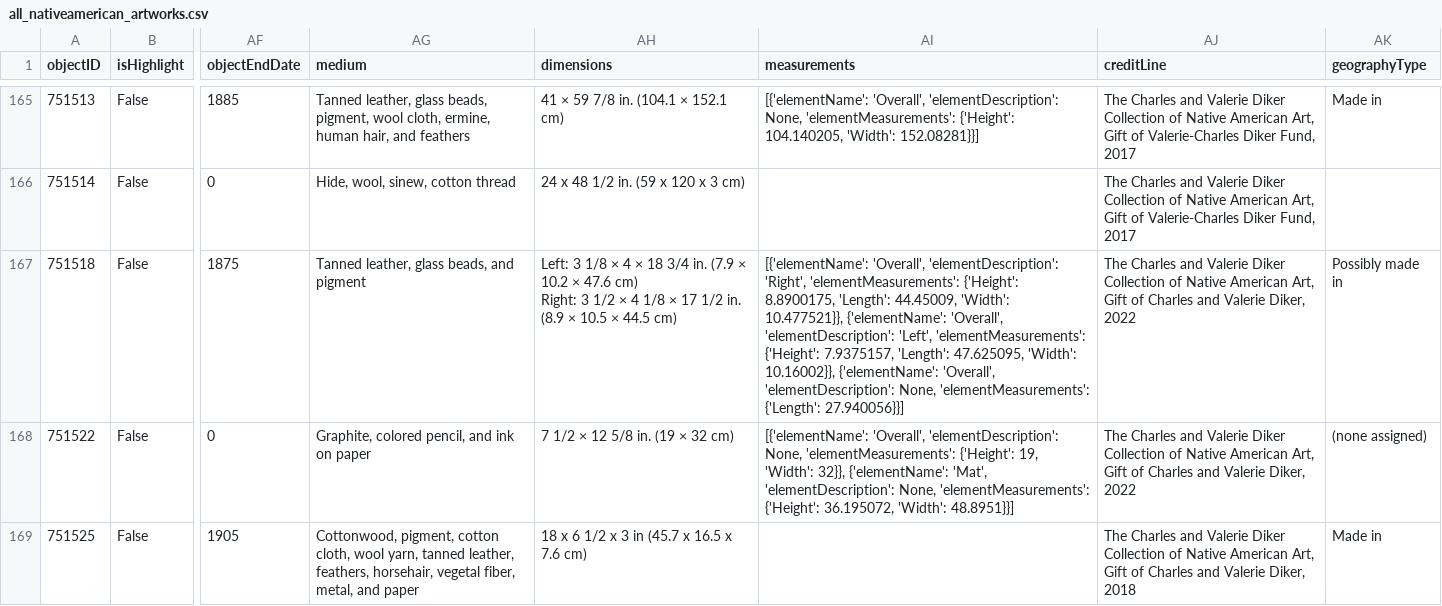
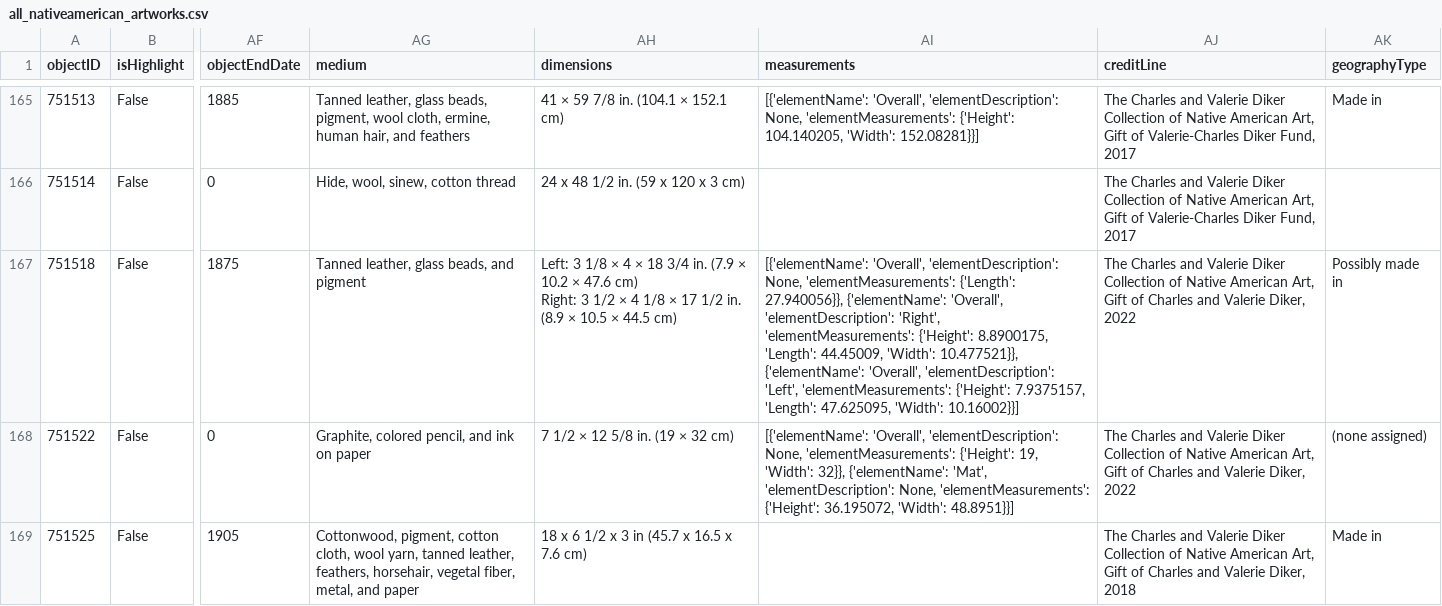
Before and after one commit to bpickelf/INFO664, a CSV file: final/all_nativeamerican_artworks.csv, drawn as a sheet; only a part is shown, gaps mark what is left out; the diff covers the shown part only; the diff names each change by its address in the sheet, - before the commit and + after, or states it on an @@ line.

```diff
--- a/final/all_nativeamerican_artworks.csv
+++ b/final/all_nativeamerican_artworks.csv
-AI167 (measurements): …'Overall', 'elementDescription': 'Right', 'elementMeasurements': {'Height': 8.8900175, 'Length': 44.45009, 'Width': 10.477521}}, {'elementName': 'Overall', 'elementDescription': 'Left', 'elementMeasurements': {'Height': 7.9375157, 'Length': 47.625095, 'Width': 10.16002}}, {'elementName': 'Overall', 'elementDescription': None, 'elementMeasurements': {'Length': 27.940056}}]
+AI167 (measurements): …'Overall', 'elementDescription': None, 'elementMeasurements': {'Length': 27.940056}}, {'elementName': 'Overall', 'elementDescription': 'Right', 'elementMeasurements': {'Height': 8.8900175, 'Length': 44.45009, 'Width': 10.477521}}, {'elementName': 'Overall', 'elementDescription': 'Left', 'elementMeasurements': {'Height': 7.9375157, 'Length': 47.625095, 'Width': 10.16002}}]
```
Also changed, not shown: 13 edited cells elsewhere in this file.
